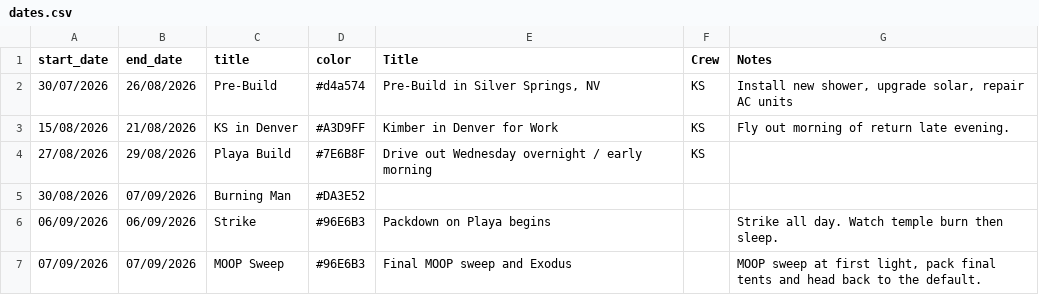
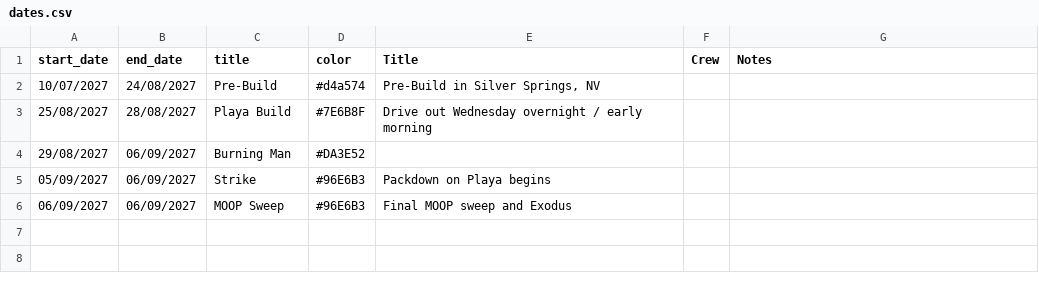
Before and after one commit to kimbersykes87-source/RA_Website, a CSV file: main-site/data/dates.csv, drawn as a sheet.

```diff
--- a/main-site/data/dates.csv
+++ b/main-site/data/dates.csv
@@ -1,7 +1,6 @@
 start_date,end_date,title,color,Title,Crew,Notes
-30/07/2026,26/08/2026,Pre-Build,#d4a574,"Pre-Build in Silver Springs, NV",KS,"Install new shower, upgrade solar, repair AC units"
-15/08/2026,21/08/2026,KS in Denver,#A3D9FF,Kimber in Denver for Work,KS,Fly out morning of return late evening.
-27/08/2026,29/08/2026,Playa Build,#7E6B8F,Drive out Wednesday overnight / early morning,KS,
-30/08/2026,07/09/2026,Burning Man,#DA3E52,,,
-06/09/2026,06/09/2026,Strike,#96E6B3,Packdown on Playa begins,,Strike all day. Watch temple burn then sleep.
-07/09/2026,07/09/2026,MOOP Sweep,#96E6B3,Final MOOP sweep and Exodus,,"MOOP sweep at first light, pack final tents and head back to the default. "
+10/07/2027,24/08/2027,Pre-Build,#d4a574,"Pre-Build in Silver Springs, NV",,
+25/08/2027,28/08/2027,Playa Build,#7E6B8F,Drive out Wednesday overnight / early morning,,
+29/08/2027,06/09/2027,Burning Man,#DA3E52,,,
+05/09/2027,06/09/2027,Strike,#96E6B3,Packdown on Playa begins,,
+06/09/2027,06/09/2027,MOOP Sweep,#96E6B3,Final MOOP sweep and Exodus,,
```
Also changed, not shown: 25 other files.
